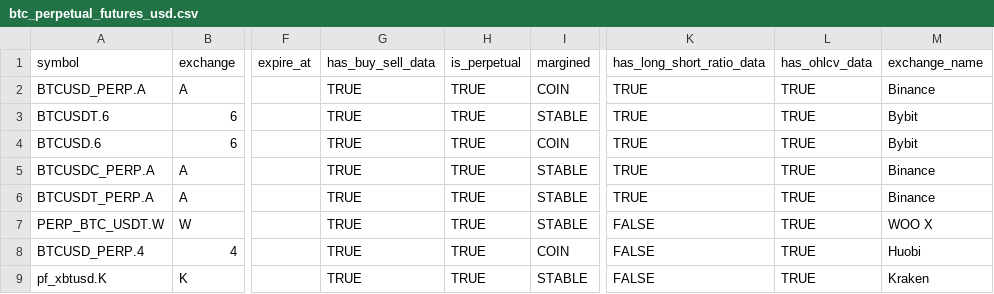
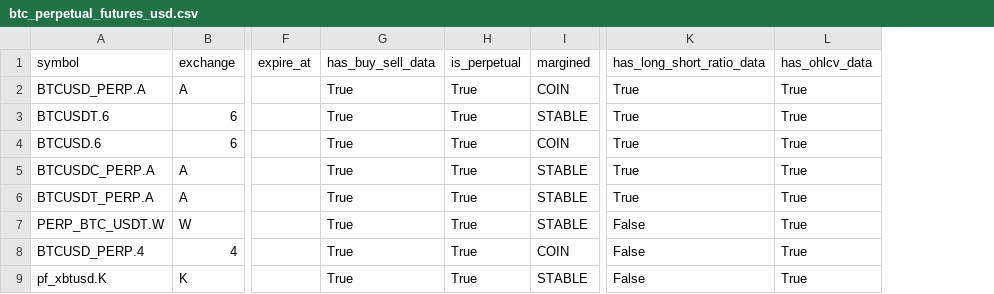
Before and after one commit to CryptoVizArt/bitcoinInsight_coinAnalyzeAPI, a CSV file: btc_perpetual_futures_usd.csv, drawn as a sheet; only a part is shown, gaps mark what is left out; removed rows and columns are numbered as before the commit, all else as after; the diff names each change by its address in the sheet, - before the commit and + after, or states it on an @@ line.

```diff
--- a/btc_perpetual_futures_usd.csv
+++ b/btc_perpetual_futures_usd.csv
-column G (has_buy_sell_data), rows 2-9: all TRUE
-column H (is_perpetual), rows 2-9: all TRUE
+column G (has_buy_sell_data), rows 2-9: all True
+column H (is_perpetual), rows 2-9: all True
-column K (has_long_short_ratio_data), rows 2-9: TRUE | TRUE | TRUE | TRUE | TRUE | FALSE | FALSE | FALSE
-column L (has_ohlcv_data), rows 2-9: all TRUE
-column M (exchange_name), rows 2-9: Binance | Bybit | Bybit | Binance | Binance | WOO X | Huobi | Kraken
+column K (has_long_short_ratio_data), rows 2-9: True | True | True | True | True | False | False | False
+column L (has_ohlcv_data), rows 2-9: all True
```
Also changed, not shown: supported_future_markets.csv, 3 other files.
